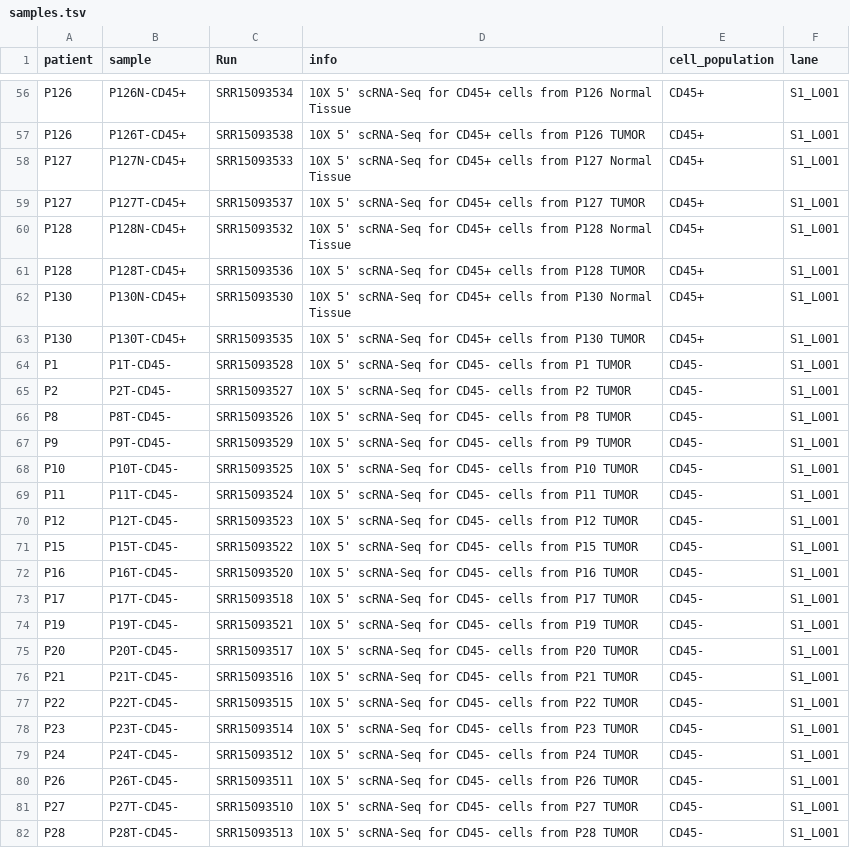
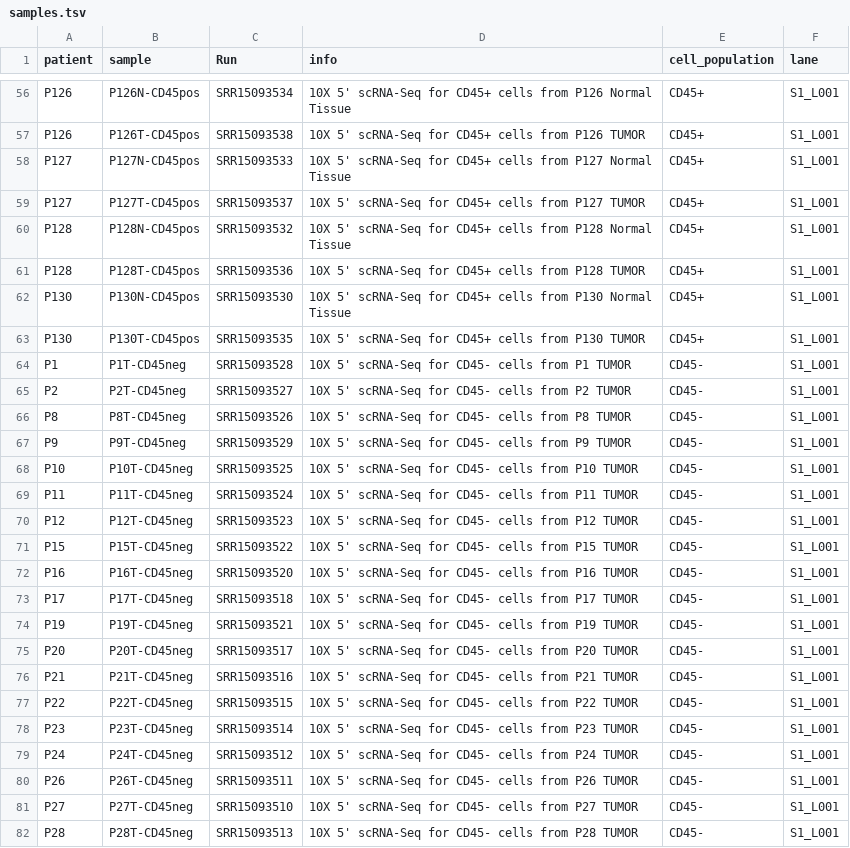
Before and after one commit to ruppinlab/CSI-Microbes-identification, a TSV file: Zhang2021/data/samples.tsv, drawn as a sheet; only a part is shown, gaps mark what is left out; the diff covers the shown part only; the diff names each change by its address in the sheet, - before the commit and + after, or states it on an @@ line.

```diff
--- a/Zhang2021/data/samples.tsv
+++ b/Zhang2021/data/samples.tsv
-B56 (sample): P126N-CD45+
+B56 (sample): P126N-CD45pos
-B57 (sample): P126T-CD45+
+B57 (sample): P126T-CD45pos
-B58 (sample): P127N-CD45+
+B58 (sample): P127N-CD45pos
-B59 (sample): P127T-CD45+
+B59 (sample): P127T-CD45pos
-B60 (sample): P128N-CD45+
+B60 (sample): P128N-CD45pos
-B61 (sample): P128T-CD45+
+B61 (sample): P128T-CD45pos
-B62 (sample): P130N-CD45+
+B62 (sample): P130N-CD45pos
-B63 (sample): P130T-CD45+
+B63 (sample): P130T-CD45pos
-B64 (sample): P1T-CD45-
+B64 (sample): P1T-CD45neg
-B65 (sample): P2T-CD45-
+B65 (sample): P2T-CD45neg
-B66 (sample): P8T-CD45-
+B66 (sample): P8T-CD45neg
-B67 (sample): P9T-CD45-
+B67 (sample): P9T-CD45neg
-B68 (sample): P10T-CD45-
+B68 (sample): P10T-CD45neg
-B69 (sample): P11T-CD45-
+B69 (sample): P11T-CD45neg
-B70 (sample): P12T-CD45-
+B70 (sample): P12T-CD45neg
-B71 (sample): P15T-CD45-
+B71 (sample): P15T-CD45neg
-B72 (sample): P16T-CD45-
+B72 (sample): P16T-CD45neg
-B73 (sample): P17T-CD45-
+B73 (sample): P17T-CD45neg
-B74 (sample): P19T-CD45-
+B74 (sample): P19T-CD45neg
-B75 (sample): P20T-CD45-
+B75 (sample): P20T-CD45neg
-B76 (sample): P21T-CD45-
+B76 (sample): P21T-CD45neg
-B77 (sample): P22T-CD45-
+B77 (sample): P22T-CD45neg
-B78 (sample): P23T-CD45-
+B78 (sample): P23T-CD45neg
-B79 (sample): P24T-CD45-
+B79 (sample): P24T-CD45neg
-B80 (sample): P26T-CD45-
+B80 (sample): P26T-CD45neg
-B81 (sample): P27T-CD45-
+B81 (sample): P27T-CD45neg
-B82 (sample): P28T-CD45-
+B82 (sample): P28T-CD45neg
```
Also changed, not shown: 97 edited cells elsewhere in this file.
